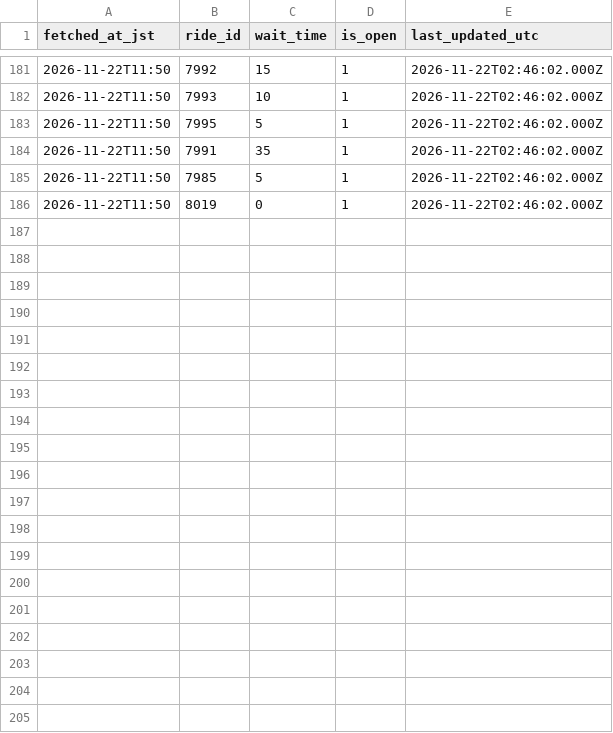
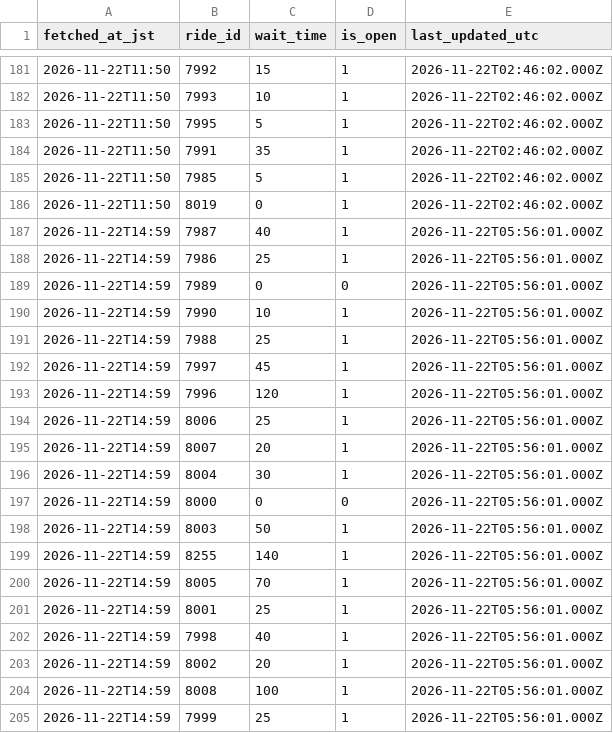
Before and after one commit to EbiharaYuki/disney, a CSV file: data/raw/tdl/2026-11.csv, drawn as a sheet; only a part is shown, gaps mark what is left out; the diff covers the shown part only; the diff names each change by its address in the sheet, - before the commit and + after, or states it on an @@ line.

```diff
--- a/data/raw/tdl/2026-11.csv
+++ b/data/raw/tdl/2026-11.csv
+row 187: 2026-11-22T14:59 | 7987 | 40 | 1 | 2026-11-22T05:56:01.000Z
+row 188: 2026-11-22T14:59 | 7986 | 25 | 1 | 2026-11-22T05:56:01.000Z
+row 189: 2026-11-22T14:59 | 7989 | 0 | 0 | 2026-11-22T05:56:01.000Z
+row 190: 2026-11-22T14:59 | 7990 | 10 | 1 | 2026-11-22T05:56:01.000Z
+row 191: 2026-11-22T14:59 | 7988 | 25 | 1 | 2026-11-22T05:56:01.000Z
+row 192: 2026-11-22T14:59 | 7997 | 45 | 1 | 2026-11-22T05:56:01.000Z
+row 193: 2026-11-22T14:59 | 7996 | 120 | 1 | 2026-11-22T05:56:01.000Z
+row 194: 2026-11-22T14:59 | 8006 | 25 | 1 | 2026-11-22T05:56:01.000Z
+row 195: 2026-11-22T14:59 | 8007 | 20 | 1 | 2026-11-22T05:56:01.000Z
+row 196: 2026-11-22T14:59 | 8004 | 30 | 1 | 2026-11-22T05:56:01.000Z
+row 197: 2026-11-22T14:59 | 8000 | 0 | 0 | 2026-11-22T05:56:01.000Z
+row 198: 2026-11-22T14:59 | 8003 | 50 | 1 | 2026-11-22T05:56:01.000Z
+row 199: 2026-11-22T14:59 | 8255 | 140 | 1 | 2026-11-22T05:56:01.000Z
+row 200: 2026-11-22T14:59 | 8005 | 70 | 1 | 2026-11-22T05:56:01.000Z
+row 201: 2026-11-22T14:59 | 8001 | 25 | 1 | 2026-11-22T05:56:01.000Z
+row 202: 2026-11-22T14:59 | 7998 | 40 | 1 | 2026-11-22T05:56:01.000Z
+row 203: 2026-11-22T14:59 | 8002 | 20 | 1 | 2026-11-22T05:56:01.000Z
+row 204: 2026-11-22T14:59 | 8008 | 100 | 1 | 2026-11-22T05:56:01.000Z
+row 205: 2026-11-22T14:59 | 7999 | 25 | 1 | 2026-11-22T05:56:01.000Z
```
Also changed, not shown: 18 added rows elsewhere in this file, data/raw/tds/2026-11.csv, 1 other file.
